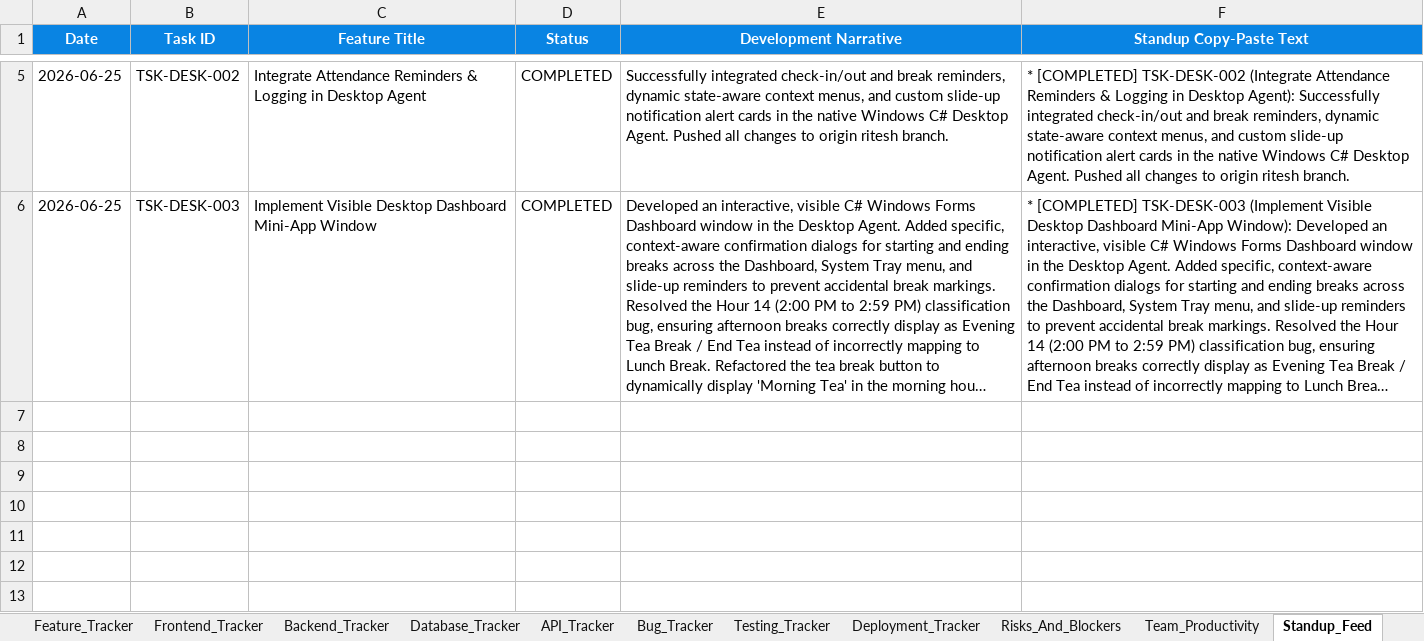
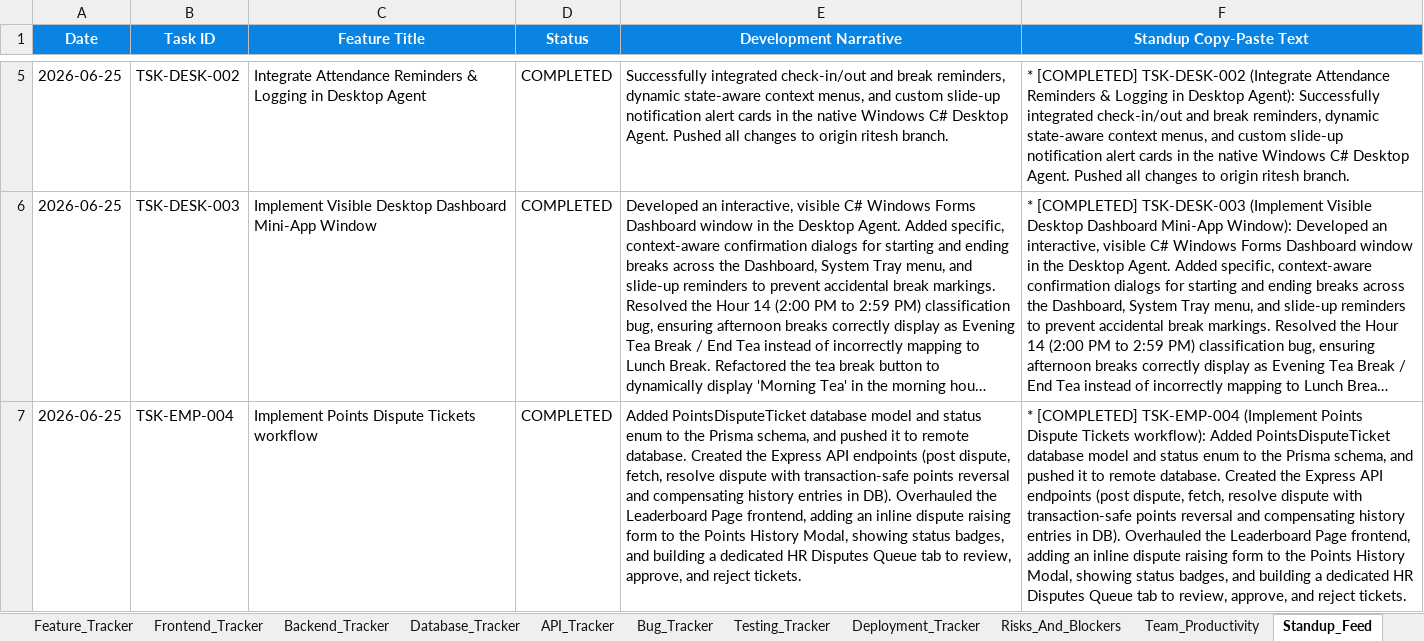
Before and after one commit to swapnil-deshmukh-intellisys/HRMS-NEW, an Excel workbook: HRMS_Project_Management.xlsx, sheet Standup_Feed, drawn as a sheet; only a part is shown, gaps mark what is left out; long unchanged cells end in …; values as stored, in another font and other column widths than the file's, no borders; the diff names each change by its address in the sheet, - before the commit and + after, or states it on an @@ line.

Commit message:
Implement Points Dispute Tickets system (DB schema, API endpoints, frontend UI panels, tracking logs and project sheets)

```diff
--- a/HRMS_Project_Management.xlsx (sheet Standup_Feed)
+++ b/HRMS_Project_Management.xlsx (sheet Standup_Feed)
+row 7: 2026-06-25 | TSK-EMP-004 | Implement Points Dispute Tickets workflow | COMPLETED | Added PointsDisputeTicket database model and status enum to the Prisma schema, and pushed it to remote database. Created the Express API endpoints (post dispute, fetch, resolve dispute with transaction-safe points reversal and compensating history entries in DB). Overhauled the Leaderboard Page frontend, adding an inline dispute raising form to the Points History Modal, showing status badges, and building a dedicated HR Disputes Queue tab to review, approve, and reject tickets. | * [COMPLETED] TSK-EMP-004 (Implement Points Dispute Tickets workflow): Added PointsDisputeTicket database model and status enum to the Prisma schema, and pushed it to remote database. Created the Express API endpoints (post dispute, fetch, resolve dispute with transaction-safe points reversal and compensating history entries in DB). Overhauled the Leaderboard Page frontend, adding an inline dispute raising form to the Points History Modal, showing status badges, and building a dedicated HR Disputes Queue tab to review, approve, and reject tickets.
```
Also changed, not shown: sheet Daily_Updates, sheet Projects_Master, 10 other files.
